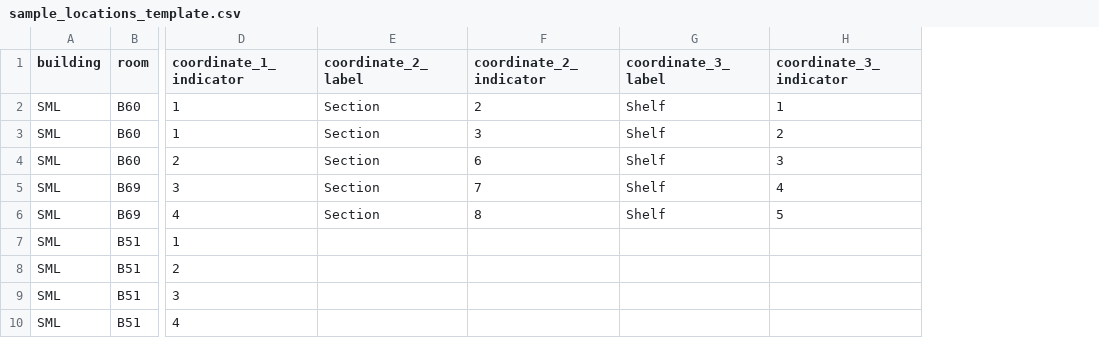
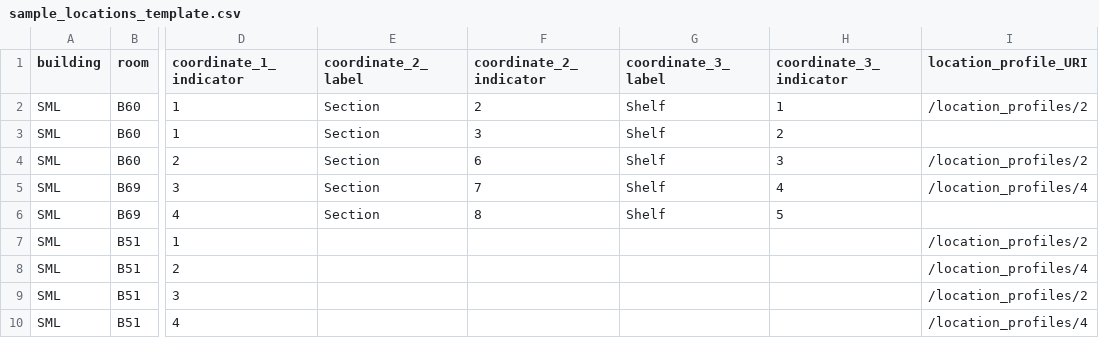
Before and after one commit to ucancallmealicia/archivesspace-collection-control-toolbox, a CSV file: locations/sample_locations_template.csv, drawn as a sheet; only a part is shown, gaps mark what is left out; the diff names each change by its address in the sheet, - before the commit and + after, or states it on an @@ line.

Commit message:
added location profile business

```diff
--- a/locations/sample_locations_template.csv
+++ b/locations/sample_locations_template.csv
+column I (location_profile_URI), rows 2-10: /location_profiles/2 |  | /location_profiles/2 | /location_profiles/4 |  | /location_profiles/2 | /location_profiles/4 | /location_profiles/2 | /location_profiles/4
```
Also changed, not shown: 2 other files.
